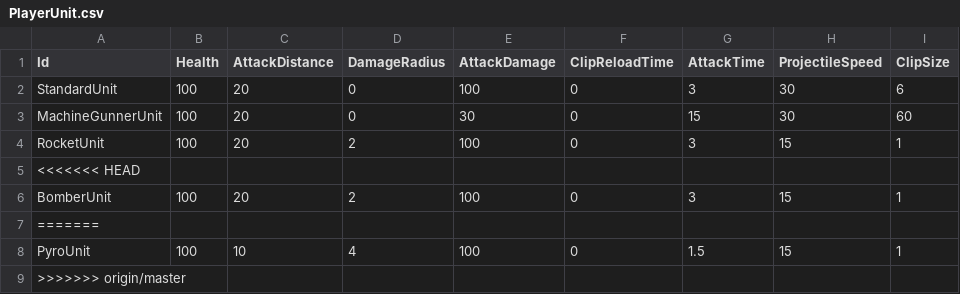
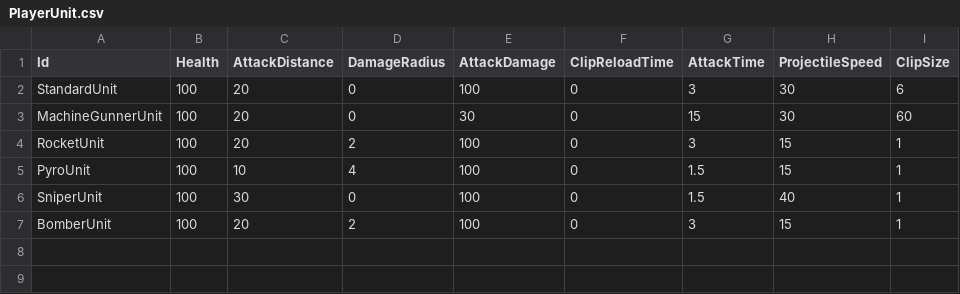
Before and after one commit to KonstantKuz/SuperpowerSquad, a CSV file: Assets/Resources/Configs/PlayerUnit.csv, drawn as a sheet.

```diff
--- a/Assets/Resources/Configs/PlayerUnit.csv
+++ b/Assets/Resources/Configs/PlayerUnit.csv
@@ -4,6 +4,4 @@ MachineGunnerUnit,100,20,0,30,0,15,30,60
 RocketUnit,100,20,2,100,0,3,15,1
-<<<<<<< HEAD
+PyroUnit,100,10,4,100,0,1.5,15,1
+SniperUnit,100,30,0,100,0,1.5,40,1
 BomberUnit,100,20,2,100,0,3,15,1
-=======
-PyroUnit,100,10,4,100,0,1.5,15,1
->>>>>>> origin/master
```
Also changed, not shown: 26 other files.
